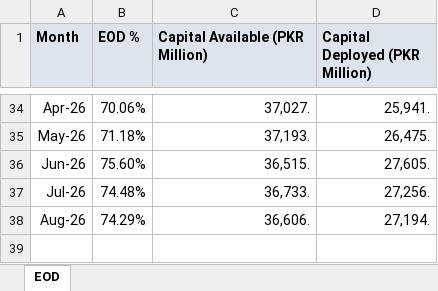
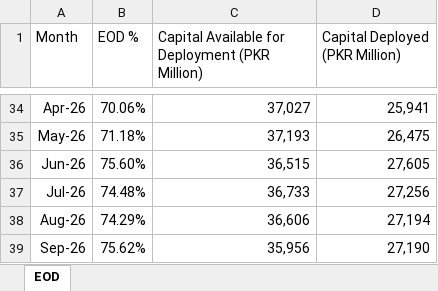
Before and after one commit to KRNPak/MPR, an Excel workbook: Data/FY2027/EOD.xlsx, sheet EOD, drawn as a sheet; only a part is shown, gaps mark what is left out; values as stored, in another font and other column widths than the file's, no borders; ↵ is a line break in a cell; the diff covers the shown part only; the diff names each change by its address in the sheet, - before the commit and + after, or states it on an @@ line.

```diff
--- a/Data/FY2027/EOD.xlsx (sheet EOD)
+++ b/Data/FY2027/EOD.xlsx (sheet EOD)
@@ A1:D1 fill: #DDE4EC → none, bold: on → off @@
-C1: Capital Available (PKR Million)
+C1: Capital Available for Deployment (PKR Million)
-D1: Capital Deployed (PKR Million)
+D1: Capital Deployed ↵ (PKR Million)
-C34: 37,027.
+C34: 37,027
-D34 (Capital Deployed (PKR Million)): 25,941.
+D34 (Capital Deployed (PKR Million)): 25,941
-C35: 37,193.
+C35: 37,193
-D35 (Capital Deployed (PKR Million)): 26,475.
+D35 (Capital Deployed (PKR Million)): 26,475
-C36: 36,515.
+C36: 36,515
-D36 (Capital Deployed (PKR Million)): 27,605.
+D36 (Capital Deployed (PKR Million)): 27,605
-C37: 36,733.
+C37: 36,733
-D37 (Capital Deployed (PKR Million)): 27,256.
+D37 (Capital Deployed (PKR Million)): 27,256
-C38: 36,606.
+C38: 36,606
-D38 (Capital Deployed (PKR Million)): 27,194.
+D38 (Capital Deployed (PKR Million)): 27,194
+row 39: Sep-26 | 75.62% | 35,956 | 27,190
```
Also changed, not shown: 64 edited cells elsewhere in this sheet, Data/FY2027/ActualDonor.xlsx, Data/FY2027/Budget.xlsx, 3 other files.
